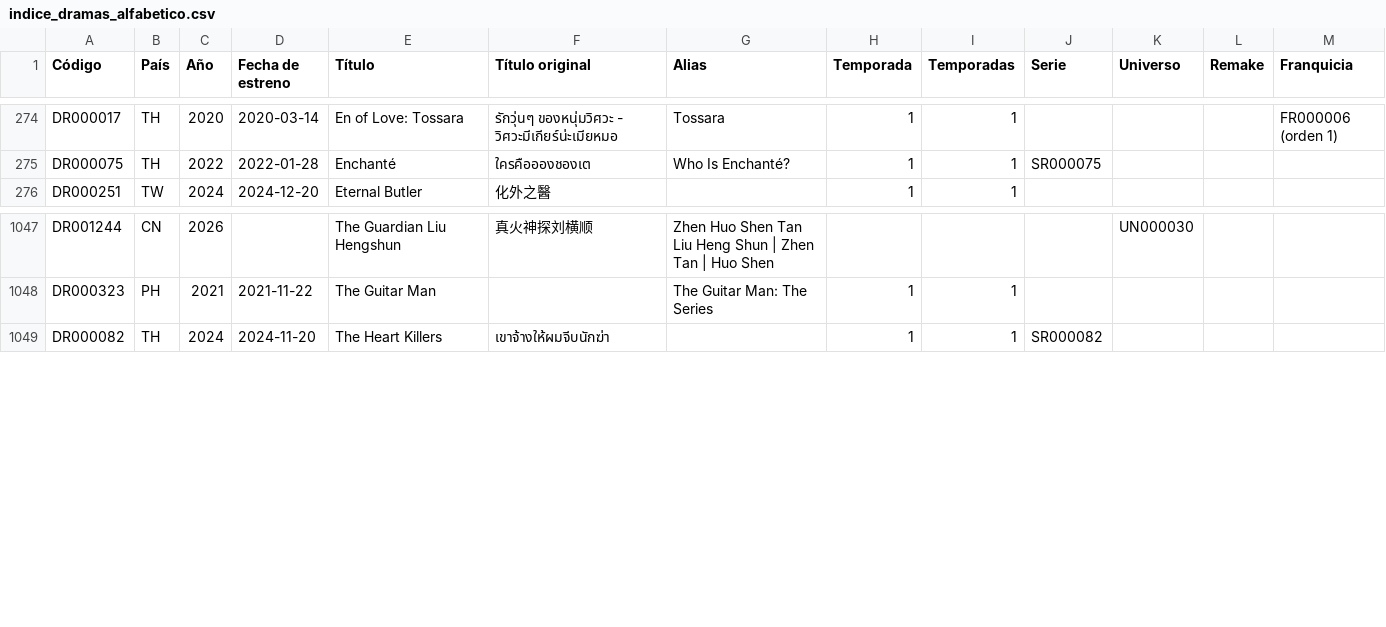
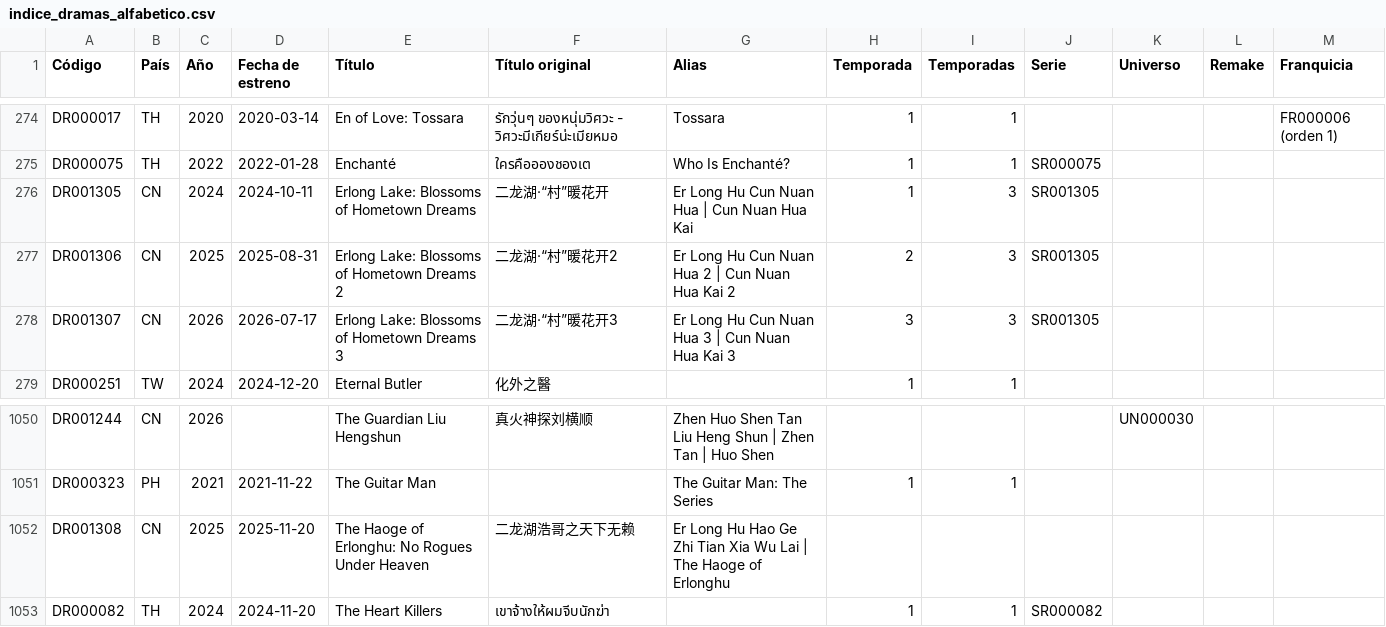
Before and after one commit to Toska26/asian-stories-library, a CSV file: informacion/indice_dramas_alfabetico.csv, drawn as a sheet; only a part is shown, gaps mark what is left out.

```diff
--- a/informacion/indice_dramas_alfabetico.csv
+++ b/informacion/indice_dramas_alfabetico.csv
@@ -275,2 +275,5 @@
 "DR000075";"TH";"2022";"2022-01-28";"Enchanté";"ใครคืออองชองเต";"Who Is Enchanté?";"1";"1";"SR000075";"";"";""
+"DR001305";"CN";"2024";"2024-10-11";"Erlong Lake: Blossoms of Hometown Dreams";"二龙湖·“村”暖花开";"Er Long Hu Cun Nuan Hua | Cun Nuan Hua Kai";"1";"3";"SR001305";"";"";""
+"DR001306";"CN";"2025";"2025-08-31";"Erlong Lake: Blossoms of Hometown Dreams 2";"二龙湖·“村”暖花开2";"Er Long Hu Cun Nuan Hua 2 | Cun Nuan Hua Kai 2";"2";"3";"SR001305";"";"";""
+"DR001307";"CN";"2026";"2026-07-17";"Erlong Lake: Blossoms of Hometown Dreams 3";"二龙湖·“村”暖花开3";"Er Long Hu Cun Nuan Hua 3 | Cun Nuan Hua Kai 3";"3";"3";"SR001305";"";"";""
 "DR000251";"TW";"2024";"2024-12-20";"Eternal Butler";"化外之醫";"";"1";"1";"";"";"";""
@@ -1048,2 +1051,3 @@
 "DR000323";"PH";"2021";"2021-11-22";"The Guitar Man";"";"The Guitar Man: The Series";"1";"1";"";"";"";""
+"DR001308";"CN";"2025";"2025-11-20";"The Haoge of Erlonghu: No Rogues Under Heaven";"二龙湖浩哥之天下无赖";"Er Long Hu Hao Ge Zhi Tian Xia Wu Lai | The Haoge of Erlonghu";"";"";"";"";"";""
 "DR000082";"TH";"2024";"2024-11-20";"The Heart Killers";"เขาจ้างให้ผมจีบนักฆ่า";"";"1";"1";"SR000082";"";"";""
```
Also changed, not shown: 1 other file.
